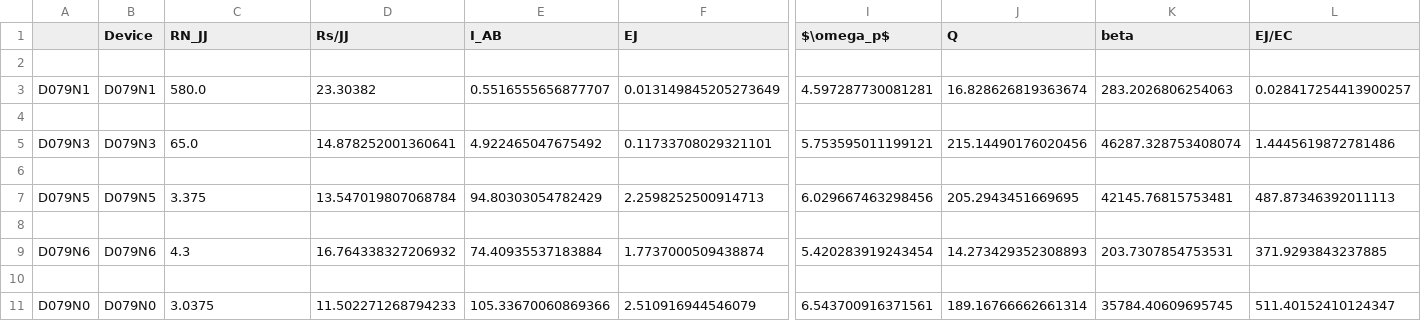
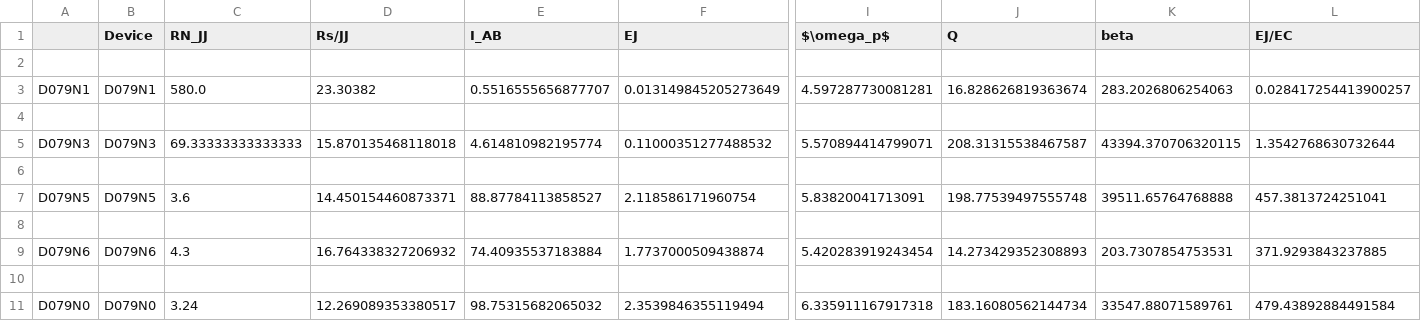
Before and after one commit to wslu42/JJcalculator, a CSV file: D079.csv, drawn as a sheet; only a part is shown, gaps mark what is left out; the diff names each change by its address in the sheet, - before the commit and + after, or states it on an @@ line.

```diff
--- a/D079.csv
+++ b/D079.csv
-C5 (RN_JJ): 65.0
+C5 (RN_JJ): 69.33333333333333
-D5 (Rs/JJ): 14.878252001360641
+D5 (Rs/JJ): 15.870135468118018
-E5 (I_AB): 4.922465047675492
+E5 (I_AB): 4.614810982195774
-F5 (EJ): 0.11733708029321101
+F5 (EJ): 0.11000351277488532
-I5 ($\omega_p$): 5.753595011199121
+I5 ($\omega_p$): 5.570894414799071
-J5 (Q): 215.14490176020456
+J5 (Q): 208.31315538467587
-K5 (beta): 46287.328753408074
+K5 (beta): 43394.370706320115
-L5 (EJ/EC): 1.4445619872781486
+L5 (EJ/EC): 1.3542768630732644
-C7 (RN_JJ): 3.375
+C7 (RN_JJ): 3.6
-D7 (Rs/JJ): 13.547019807068784
+D7 (Rs/JJ): 14.450154460873371
-E7 (I_AB): 94.80303054782429
+E7 (I_AB): 88.87784113858527
-F7 (EJ): 2.2598252500914713
+F7 (EJ): 2.118586171960754
-I7 ($\omega_p$): 6.029667463298456
+I7 ($\omega_p$): 5.83820041713091
-J7 (Q): 205.2943451669695
+J7 (Q): 198.77539497555748
-K7 (beta): 42145.76815753481
+K7 (beta): 39511.65764768888
-L7 (EJ/EC): 487.87346392011113
+L7 (EJ/EC): 457.3813724251041
-C11 (RN_JJ): 3.0375
+C11 (RN_JJ): 3.24
-D11 (Rs/JJ): 11.502271268794233
+D11 (Rs/JJ): 12.269089353380517
-E11 (I_AB): 105.33670060869366
+E11 (I_AB): 98.75315682065032
-F11 (EJ): 2.510916944546079
+F11 (EJ): 2.3539846355119494
-I11 ($\omega_p$): 6.543700916371561
+I11 ($\omega_p$): 6.335911167917318
-J11 (Q): 189.16766662661314
+J11 (Q): 183.16080562144734
-K11 (beta): 35784.40609695745
+K11 (beta): 33547.88071589761
-L11 (EJ/EC): 511.40152410124347
+L11 (EJ/EC): 479.43892884491584
```
Also changed, not shown: 2 other files.
